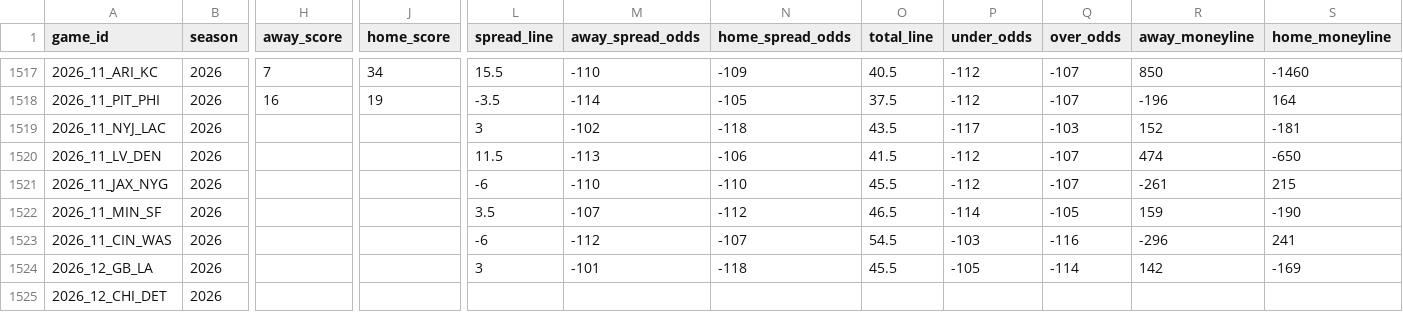
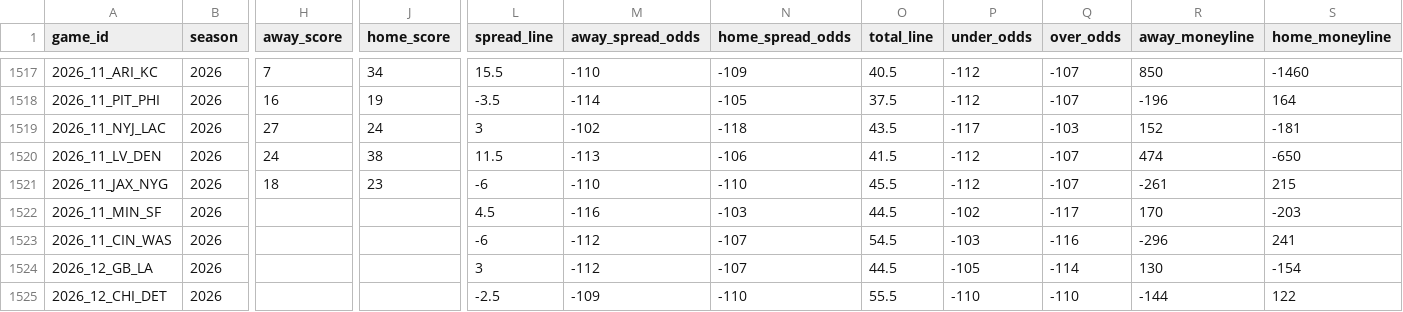
Before and after one commit to GeddyLifeson/nfl-dashboard, a CSV file: data/games.csv, drawn as a sheet; only a part is shown, gaps mark what is left out; the diff covers the shown part only; the diff names each change by its address in the sheet, - before the commit and + after, or states it on an @@ line.

```diff
--- a/data/games.csv
+++ b/data/games.csv
-H1519 (away_score): (empty)
+H1519 (away_score): 27
-J1519 (home_score): (empty)
+J1519 (home_score): 24
-H1520 (away_score): (empty)
+H1520 (away_score): 24
-J1520 (home_score): (empty)
+J1520 (home_score): 38
-H1521 (away_score): (empty)
+H1521 (away_score): 18
-J1521 (home_score): (empty)
+J1521 (home_score): 23
-L1522 (spread_line): 3.5
+L1522 (spread_line): 4.5
-M1522 (away_spread_odds): -107
+M1522 (away_spread_odds): -116
-N1522 (home_spread_odds): -112
+N1522 (home_spread_odds): -103
-O1522 (total_line): 46.5
+O1522 (total_line): 44.5
-P1522 (under_odds): -114
+P1522 (under_odds): -102
-Q1522 (over_odds): -105
+Q1522 (over_odds): -117
-R1522 (away_moneyline): 159
+R1522 (away_moneyline): 170
-S1522 (home_moneyline): -190
+S1522 (home_moneyline): -203
-M1524 (away_spread_odds): -101
+M1524 (away_spread_odds): -112
-N1524 (home_spread_odds): -118
+N1524 (home_spread_odds): -107
-O1524 (total_line): 45.5
+O1524 (total_line): 44.5
-R1524 (away_moneyline): 142
+R1524 (away_moneyline): 130
-S1524 (home_moneyline): -169
+S1524 (home_moneyline): -154
-L1525 (spread_line): (empty)
+L1525 (spread_line): -2.5
-M1525 (away_spread_odds): (empty)
+M1525 (away_spread_odds): -109
-N1525 (home_spread_odds): (empty)
+N1525 (home_spread_odds): -110
-O1525 (total_line): (empty)
+O1525 (total_line): 55.5
-P1525 (under_odds): (empty)
+P1525 (under_odds): -110
-Q1525 (over_odds): (empty)
+Q1525 (over_odds): -110
-R1525 (away_moneyline): (empty)
+R1525 (away_moneyline): -144
-S1525 (home_moneyline): (empty)
+S1525 (home_moneyline): 122
```
Also changed, not shown: 96 edited cells elsewhere in this file, 5 other files.
